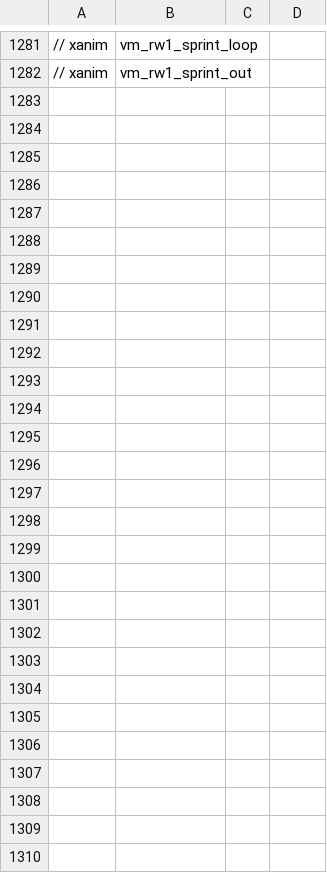
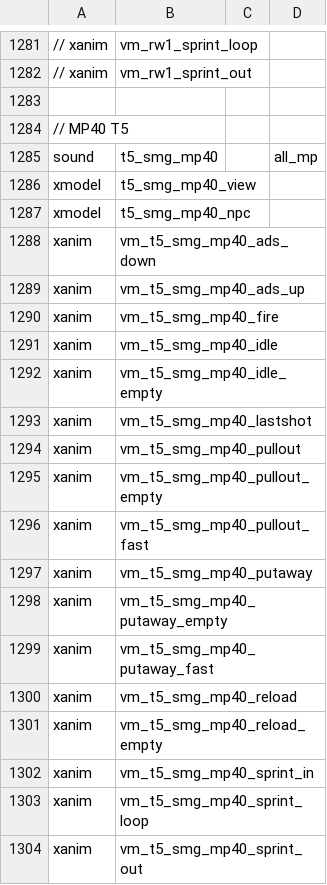
Before and after one commit to Iswenzz/SR-Speedrun, a CSV file: assets/mod.csv, drawn as a sheet; only a part is shown, gaps mark what is left out; the diff names each change by its address in the sheet, - before the commit and + after, or states it on an @@ line.

Commit message:
Assets: Guns

```diff
--- a/assets/mod.csv
+++ b/assets/mod.csv
+row 1283: (empty)
+row 1284: // MP40 T5
+row 1285: sound | t5_smg_mp40 |  | all_mp
+row 1286: xmodel | t5_smg_mp40_view
+row 1287: xmodel | t5_smg_mp40_npc
+row 1288: xanim | vm_t5_smg_mp40_ads_down
+row 1289: xanim | vm_t5_smg_mp40_ads_up
+row 1290: xanim | vm_t5_smg_mp40_fire
+row 1291: xanim | vm_t5_smg_mp40_idle
+row 1292: xanim | vm_t5_smg_mp40_idle_empty
+row 1293: xanim | vm_t5_smg_mp40_lastshot
+row 1294: xanim | vm_t5_smg_mp40_pullout
+row 1295: xanim | vm_t5_smg_mp40_pullout_empty
+row 1296: xanim | vm_t5_smg_mp40_pullout_fast
+row 1297: xanim | vm_t5_smg_mp40_putaway
+row 1298: xanim | vm_t5_smg_mp40_putaway_empty
+row 1299: xanim | vm_t5_smg_mp40_putaway_fast
+row 1300: xanim | vm_t5_smg_mp40_reload
+row 1301: xanim | vm_t5_smg_mp40_reload_empty
+row 1302: xanim | vm_t5_smg_mp40_sprint_in
+row 1303: xanim | vm_t5_smg_mp40_sprint_loop
+row 1304: xanim | vm_t5_smg_mp40_sprint_out
```
Also changed, not shown: assets/mp/itemTable.csv.
